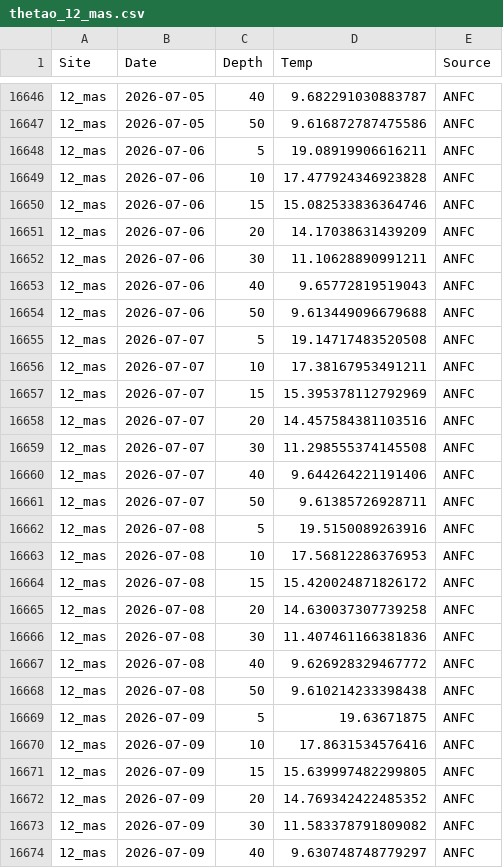
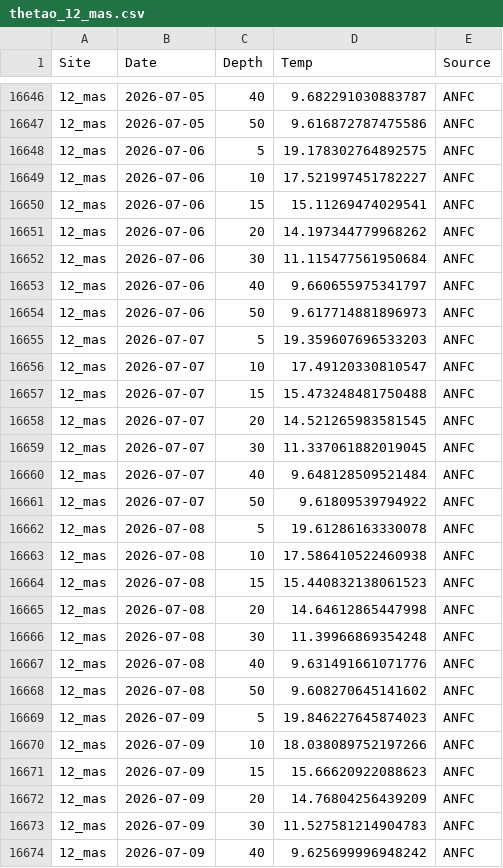
Before and after one commit to sharkbot952/temp_test2, a CSV file: data/cmem/thetao/thetao_12_mas.csv, drawn as a sheet; only a part is shown, gaps mark what is left out; the diff covers the shown part only.

```diff
--- a/data/cmem/thetao/thetao_12_mas.csv
+++ b/data/cmem/thetao/thetao_12_mas.csv
@@ -16647,28 +16647,28 @@
 12_mas,2026-07-05,50,9.616872787475586,ANFC
-12_mas,2026-07-06,5,19.08919906616211,ANFC
-12_mas,2026-07-06,10,17.477924346923828,ANFC
-12_mas,2026-07-06,15,15.082533836364746,ANFC
-12_mas,2026-07-06,20,14.17038631439209,ANFC
-12_mas,2026-07-06,30,11.10628890991211,ANFC
-12_mas,2026-07-06,40,9.65772819519043,ANFC
-12_mas,2026-07-06,50,9.613449096679688,ANFC
-12_mas,2026-07-07,5,19.14717483520508,ANFC
-12_mas,2026-07-07,10,17.38167953491211,ANFC
-12_mas,2026-07-07,15,15.395378112792969,ANFC
-12_mas,2026-07-07,20,14.457584381103516,ANFC
-12_mas,2026-07-07,30,11.298555374145508,ANFC
-12_mas,2026-07-07,40,9.644264221191406,ANFC
-12_mas,2026-07-07,50,9.61385726928711,ANFC
-12_mas,2026-07-08,5,19.5150089263916,ANFC
-12_mas,2026-07-08,10,17.56812286376953,ANFC
-12_mas,2026-07-08,15,15.420024871826172,ANFC
-12_mas,2026-07-08,20,14.630037307739258,ANFC
-12_mas,2026-07-08,30,11.407461166381836,ANFC
-12_mas,2026-07-08,40,9.626928329467772,ANFC
-12_mas,2026-07-08,50,9.610214233398438,ANFC
-12_mas,2026-07-09,5,19.63671875,ANFC
-12_mas,2026-07-09,10,17.8631534576416,ANFC
-12_mas,2026-07-09,15,15.639997482299805,ANFC
-12_mas,2026-07-09,20,14.769342422485352,ANFC
-12_mas,2026-07-09,30,11.583378791809082,ANFC
-12_mas,2026-07-09,40,9.630748748779297,ANFC
+12_mas,2026-07-06,5,19.178302764892575,ANFC
+12_mas,2026-07-06,10,17.521997451782227,ANFC
+12_mas,2026-07-06,15,15.11269474029541,ANFC
+12_mas,2026-07-06,20,14.197344779968262,ANFC
+12_mas,2026-07-06,30,11.115477561950684,ANFC
+12_mas,2026-07-06,40,9.660655975341797,ANFC
+12_mas,2026-07-06,50,9.617714881896973,ANFC
+12_mas,2026-07-07,5,19.359607696533203,ANFC
+12_mas,2026-07-07,10,17.49120330810547,ANFC
+12_mas,2026-07-07,15,15.473248481750488,ANFC
+12_mas,2026-07-07,20,14.521265983581545,ANFC
+12_mas,2026-07-07,30,11.337061882019045,ANFC
+12_mas,2026-07-07,40,9.648128509521484,ANFC
+12_mas,2026-07-07,50,9.61809539794922,ANFC
+12_mas,2026-07-08,5,19.61286163330078,ANFC
+12_mas,2026-07-08,10,17.586410522460938,ANFC
+12_mas,2026-07-08,15,15.440832138061523,ANFC
+12_mas,2026-07-08,20,14.64612865447998,ANFC
+12_mas,2026-07-08,30,11.39966869354248,ANFC
+12_mas,2026-07-08,40,9.631491661071776,ANFC
+12_mas,2026-07-08,50,9.608270645141602,ANFC
+12_mas,2026-07-09,5,19.846227645874023,ANFC
+12_mas,2026-07-09,10,18.038089752197266,ANFC
+12_mas,2026-07-09,15,15.66620922088623,ANFC
+12_mas,2026-07-09,20,14.76804256439209,ANFC
+12_mas,2026-07-09,30,11.527581214904783,ANFC
+12_mas,2026-07-09,40,9.625699996948242,ANFC
```
Also changed, not shown: 7 added rows and 36 edited cells elsewhere in this file, data/cmem/chl/chl_10_tom.csv, data/cmem/chl/chl_12_mas.csv, 1 other file.
